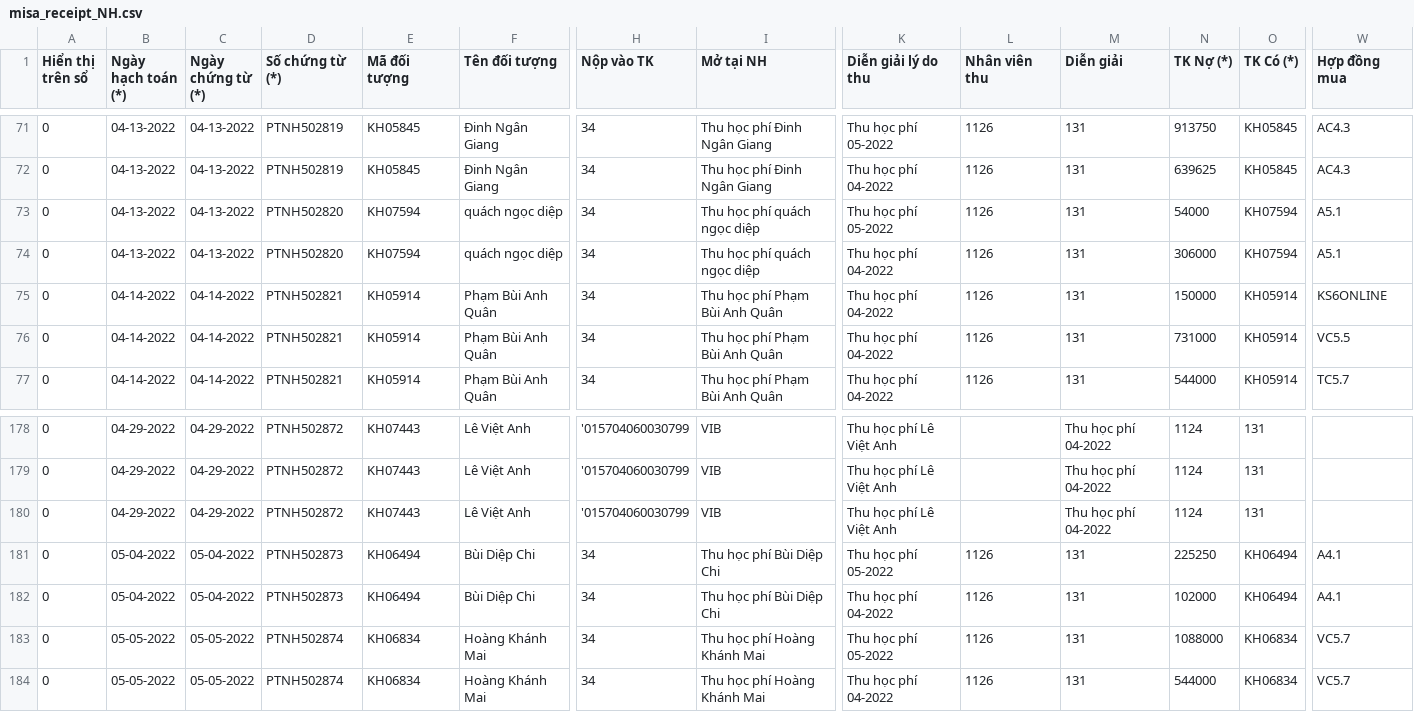
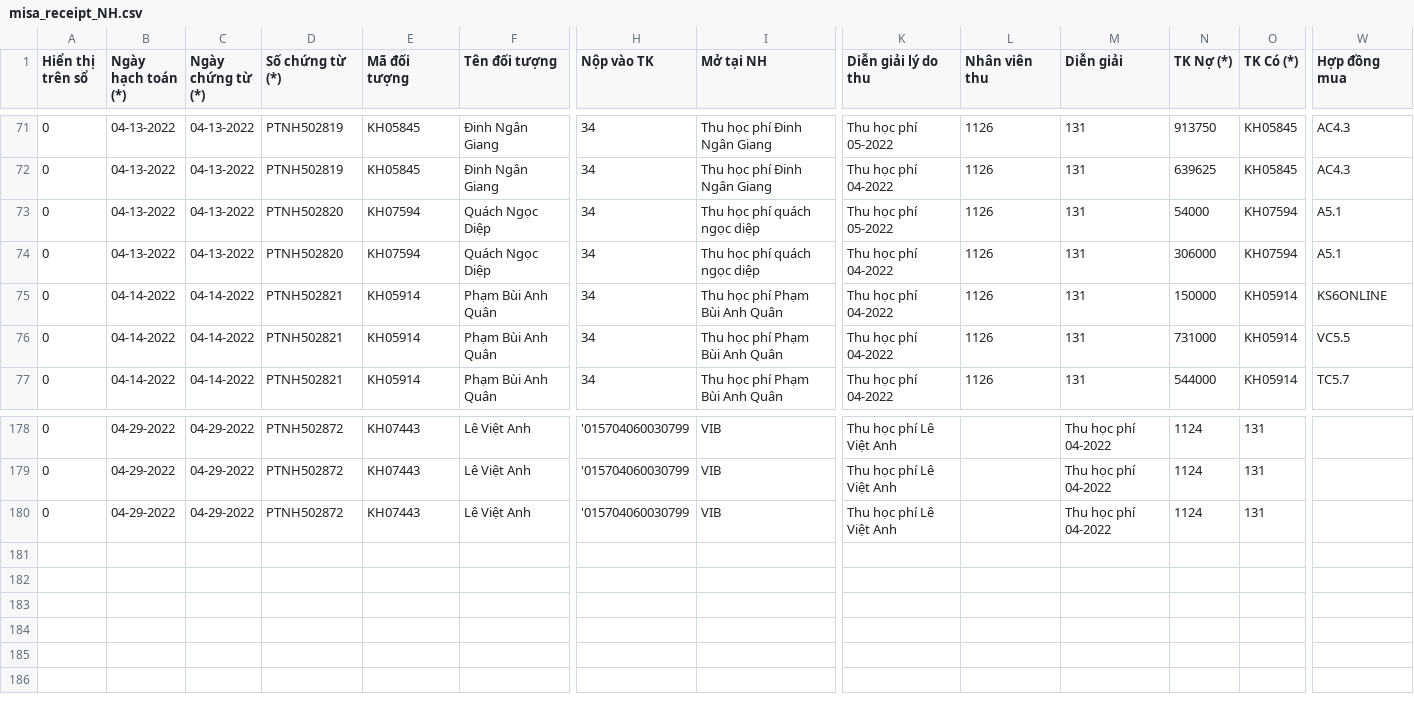
Before and after one commit to hunghmph12714/portal_teacher, a CSV file: public/misa_receipt_NH.csv, drawn as a sheet; only a part is shown, gaps mark what is left out; rows hold the shown columns only; the diff names each change by its address in the sheet, - before the commit and + after, or states it on an @@ line.

```diff
--- a/public/misa_receipt_NH.csv
+++ b/public/misa_receipt_NH.csv
-F73:F74 (Tên đối tượng): quách ngọc diệp
+F73:F74 (Tên đối tượng): Quách Ngọc Diệp
-row 181: 0 | 05-04-2022 | 05-04-2022 | PTNH502873 | KH06494 | Bùi Diệp Chi | 34 | Thu học phí Bùi Diệp Chi | Thu học phí 05-2022 | 1126 | 131 | 225250 | KH06494 | A4.1
-row 182: 0 | 05-04-2022 | 05-04-2022 | PTNH502873 | KH06494 | Bùi Diệp Chi | 34 | Thu học phí Bùi Diệp Chi | Thu học phí 04-2022 | 1126 | 131 | 102000 | KH06494 | A4.1
-row 183: 0 | 05-05-2022 | 05-05-2022 | PTNH502874 | KH06834 | Hoàng Khánh Mai | 34 | Thu học phí Hoàng Khánh Mai | Thu học phí 05-2022 | 1126 | 131 | 1088000 | KH06834 | VC5.7
-row 184: 0 | 05-05-2022 | 05-05-2022 | PTNH502874 | KH06834 | Hoàng Khánh Mai | 34 | Thu học phí Hoàng Khánh Mai | Thu học phí 04-2022 | 1126 | 131 | 544000 | KH06834 | VC5.7
```
Also changed, not shown: public/misa_payment_NH.csv, public/misa_receipt_TM.csv, 10 other files.
